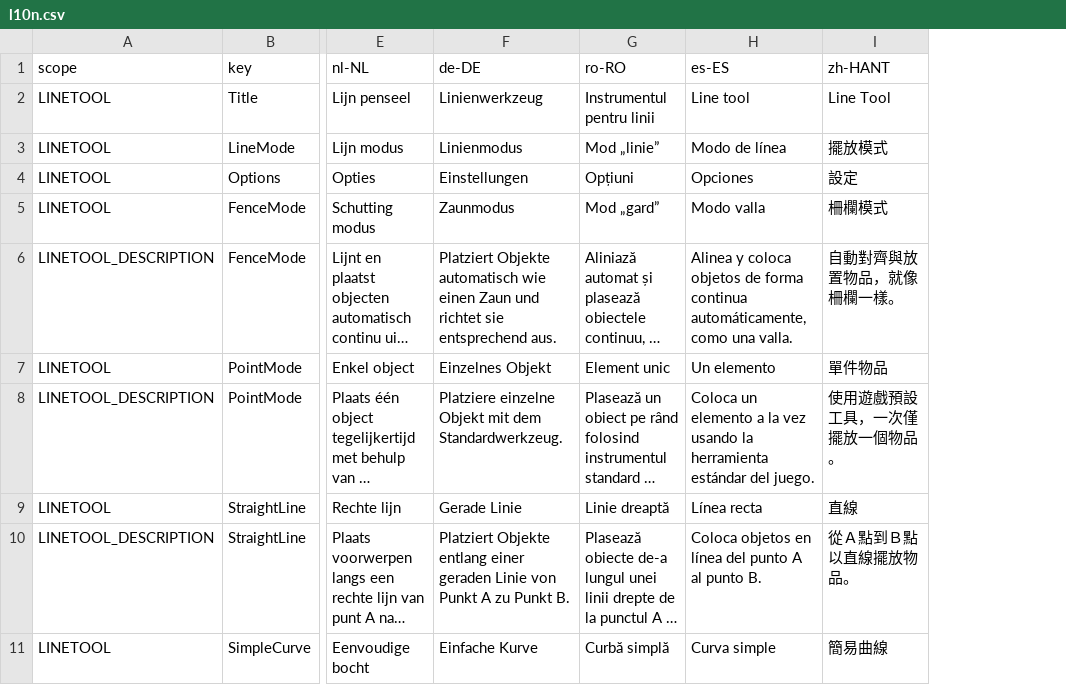
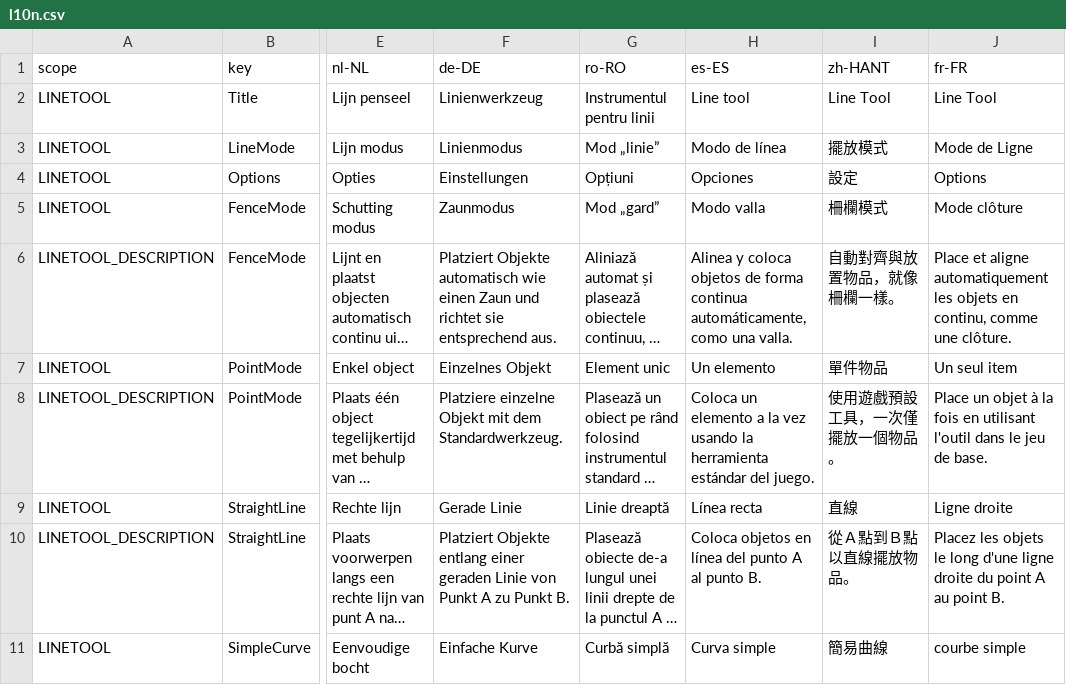
Before and after one commit to algernon-A/LineToolLite, a CSV file: l10n.csv, drawn as a sheet; only a part is shown, gaps mark what is left out; long unchanged cells end in …; the diff names each change by its address in the sheet, - before the commit and + after, or states it on an @@ line.

Commit message:
Updated l10n.csv
With French

```diff
--- a/l10n.csv
+++ b/l10n.csv
+column J (fr-FR), rows 2-11: Line Tool | Mode de Ligne | Options | Mode clôture | Place et aligne automatiquement les objets en continu, comme une clôture. | Un seul item | Place un objet à la fois en utilisant l'outil dans le jeu de base. | Ligne droite | Placez les objets le long d'une ligne droite du point A au point B. | courbe simple
```
